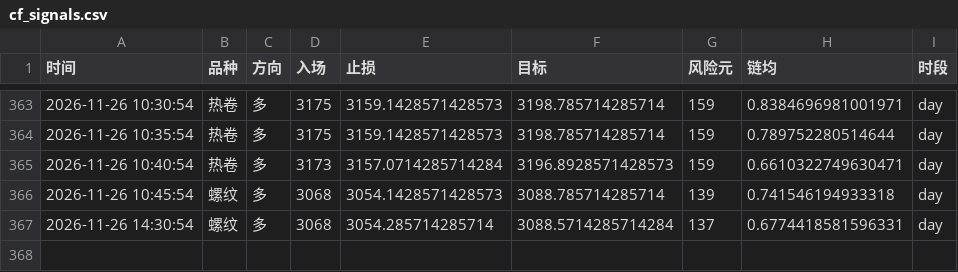
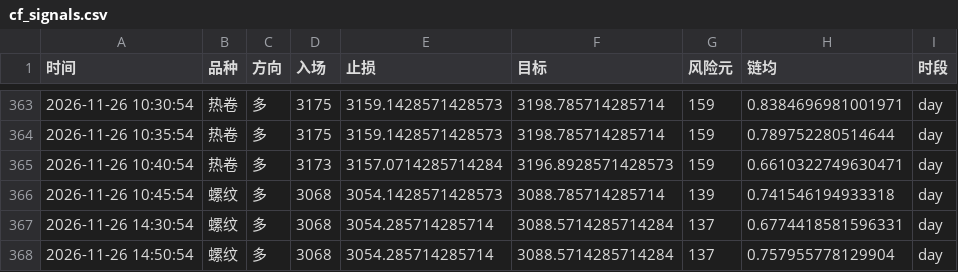
Before and after one commit to Yuffish2/futures-watcher, a CSV file: out/cf_signals.csv, drawn as a sheet; only a part is shown, gaps mark what is left out.

Commit message:
cf-signal: 2026-11-26 14:50:54

```diff
--- a/out/cf_signals.csv
+++ b/out/cf_signals.csv
@@ -367 +367,2 @@
 2026-11-26 14:30:54,螺纹,多,3068,3054.285714285714,3088.5714285714284,137,0.6774418581596331,day
+2026-11-26 14:50:54,螺纹,多,3068,3054.285714285714,3088.5714285714284,137,0.757955778129904,day
```
